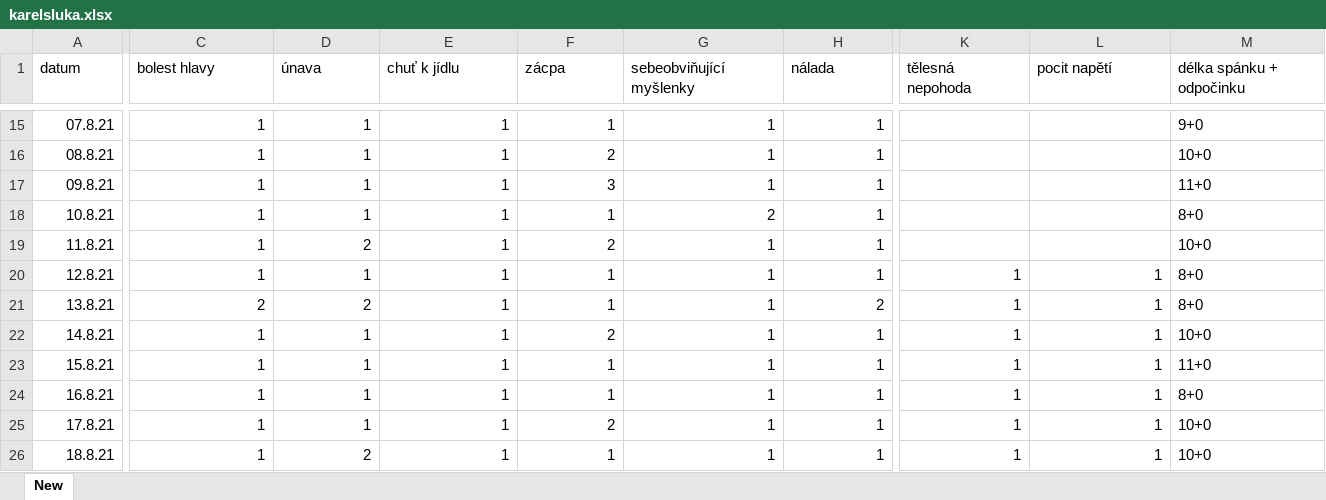
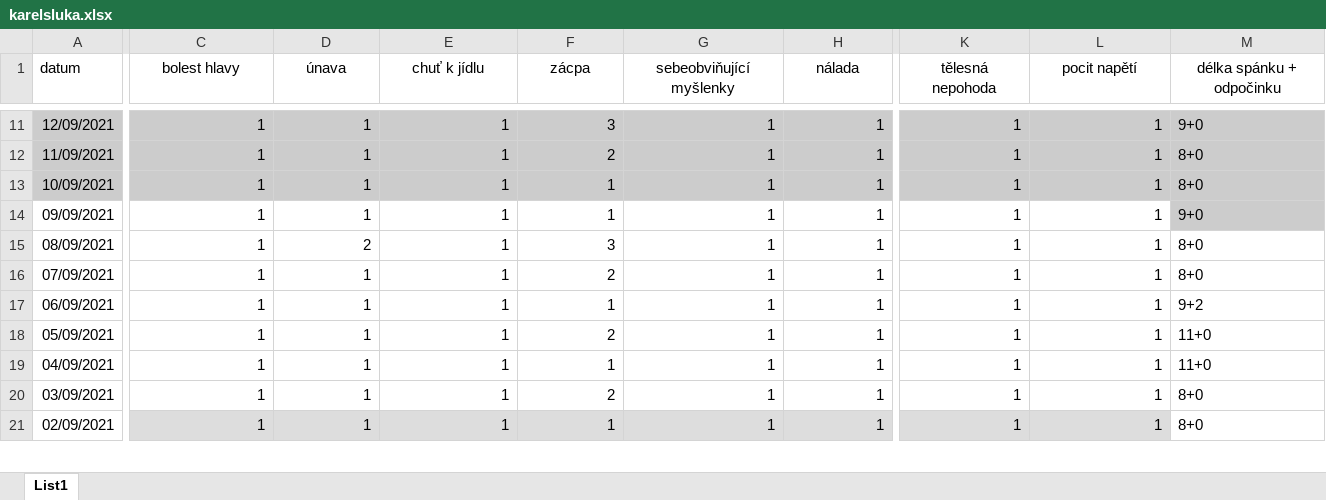
Before and after one commit to karelinho/DepressAppApi, an Excel workbook: karelsluka.xlsx, sheet List1, drawn as a sheet; only a part is shown, gaps mark what is left out; values as stored, in another font and other column widths than the file's, no borders; removed rows and columns are numbered as before the commit, all else as after; rows hold the shown columns only; the diff covers the shown part only; the diff names each change by its address in the sheet, - before the commit and + after, or states it on an @@ line.

```diff
--- a/karelsluka.xlsx (sheet List1)
+++ b/karelsluka.xlsx (sheet List1)
-sheet tab: New
+sheet tab: List1
-C1:M1 alignment: left
+C1:M1 alignment: center
-A11 (datum): 07.8.21
+A11 (datum): 12/09/2021
-A11:M13 fill: none
+A11:M13 fill: #CCCCCC
-F11 (zácpa): 1
+F11 (zácpa): 3
-K11:K13 (tělesná nepohoda): (empty)
+K11:K13 (tělesná nepohoda): 1
-L11:L13 (pocit napětí): (empty)
+L11:L13 (pocit napětí): 1
-A12 (datum): 08.8.21
+A12 (datum): 11/09/2021
-M12 (délka spánku + odpočinku): 10+0
+M12 (délka spánku + odpočinku): 8+0
-A13 (datum): 09.8.21
+A13 (datum): 10/09/2021
-F13 (zácpa): 3
+F13 (zácpa): 1
-M13 (délka spánku + odpočinku): 11+0
+M13 (délka spánku + odpočinku): 8+0
-row 18: 10.8.21 | 1 | 1 | 1 | 1 | 2 | 1 |  |  | 8+0
-row 19: 11.8.21 | 1 | 2 | 1 | 2 | 1 | 1 |  |  | 10+0
-A14 (datum): 12.8.21
+A14 (datum): 09/09/2021
-M14 (délka spánku + odpočinku): 8+0
+M14 (délka spánku + odpočinku): 9+0
-M14 fill: none
+M14 fill: #CCCCCC
-A15 (datum): 13.8.21
+A15 (datum): 08/09/2021
-C15 (bolest hlavy): 2
+C15 (bolest hlavy): 1
-F15 (zácpa): 1
+F15 (zácpa): 3
-H15 (nálada): 2
+H15 (nálada): 1
-A16 (datum): 14.8.21
+A16 (datum): 07/09/2021
-M16 (délka spánku + odpočinku): 10+0
+M16 (délka spánku + odpočinku): 8+0
-A17 (datum): 15.8.21
+A17 (datum): 06/09/2021
-M17 (délka spánku + odpočinku): 11+0
+M17 (délka spánku + odpočinku): 9+2
+row 18: 05/09/2021 | 1 | 1 | 1 | 2 | 1 | 1 | 1 | 1 | 11+0
-A19 (datum): 16.8.21
+A19 (datum): 04/09/2021
-M19 (délka spánku + odpočinku): 8+0
+M19 (délka spánku + odpočinku): 11+0
-A20 (datum): 17.8.21
+A20 (datum): 03/09/2021
-M20:M21 (délka spánku + odpočinku): 10+0
+M20:M21 (délka spánku + odpočinku): 8+0
-A21 (datum): 18.8.21
+A21 (datum): 02/09/2021
-C21:L21 fill: none
+C21:L21 fill: #DDDDDD
-D21 (únava): 2
+D21 (únava): 1
```
Also changed, not shown: 6 added rows, 6 removed rows, 91 edited cells and cell formats elsewhere in this sheet.
